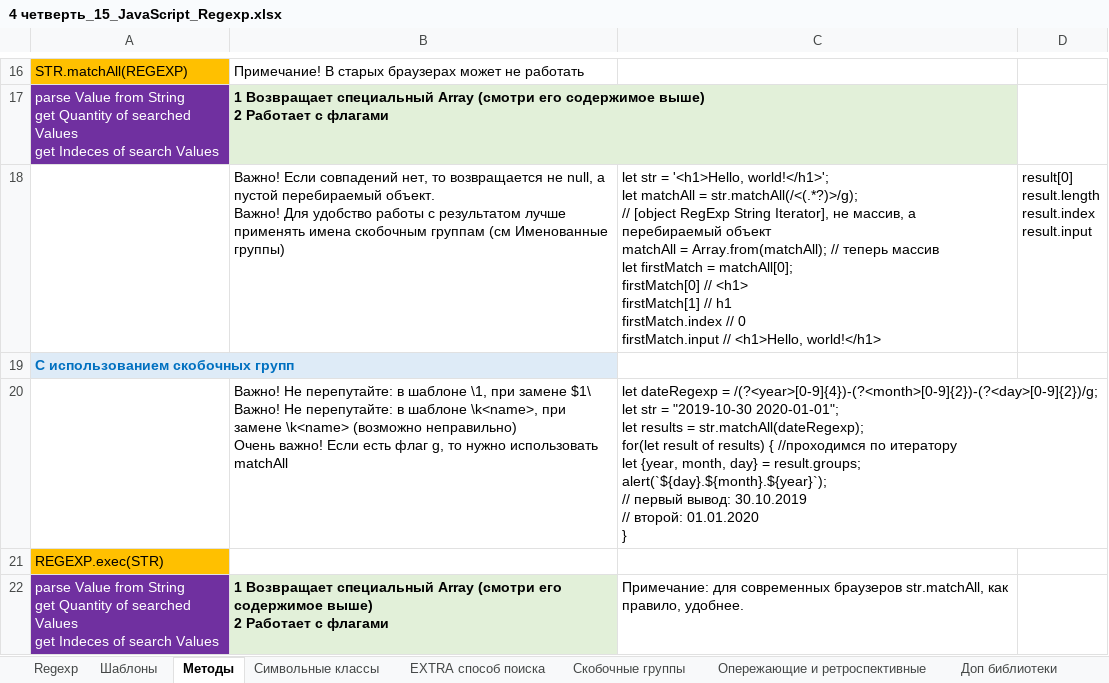
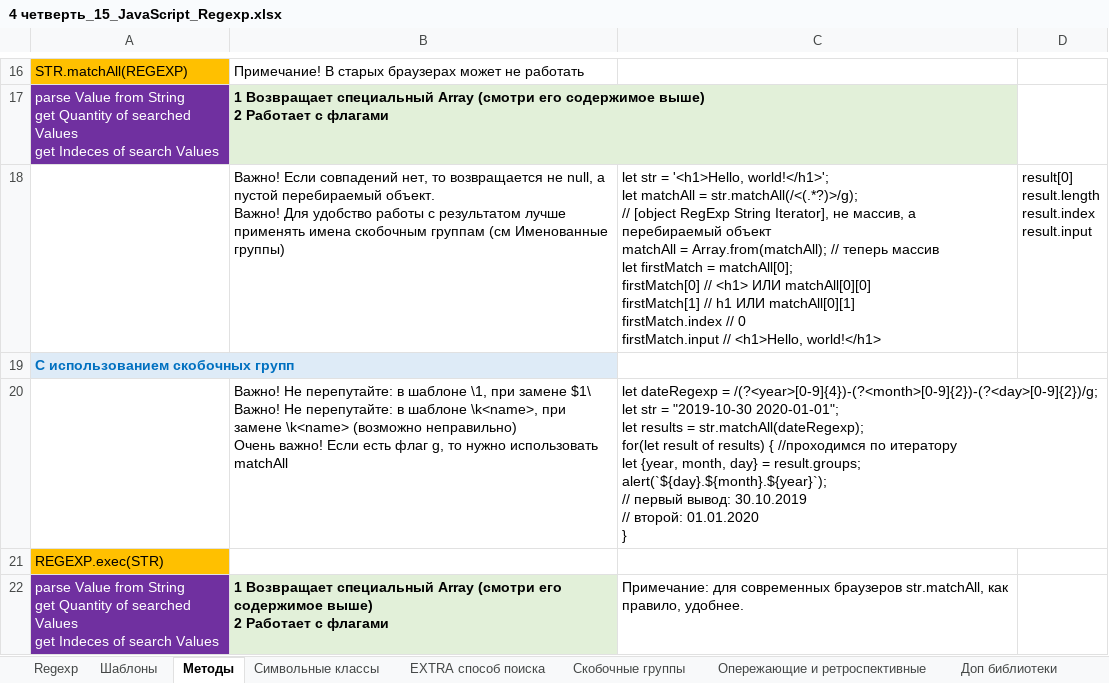
Before and after one commit to AlexServGE/GB_Developer_Workbook, an Excel workbook: 4 четверть_15_JavaScript_Regexp.xlsx, sheet Методы, drawn as a sheet; only a part is shown, gaps mark what is left out; values as stored, in another font and other column widths than the file's, no borders; ↵ is a line break in a cell; the diff names each change by its address in the sheet, - before the commit and + after, or states it on an @@ line.

```diff
--- a/4 четверть_15_JavaScript_Regexp.xlsx (sheet Методы)
+++ b/4 четверть_15_JavaScript_Regexp.xlsx (sheet Методы)
-C18: …// <h1> ↵ firstMatch[1] // h1 ↵ firstMatch.index //…
+C18: …// <h1> ИЛИ matchAll[0][0] ↵ firstMatch[1] // h1 ИЛИ matchAll[0][1] ↵ firstMatch.index //…
```
Also changed, not shown: 4 четверть_12_JavaScript_nodejs_Валидация данных.xlsx, 4 четверть_13_JavaScript_sugarJS.xlsx, 1 other file.
